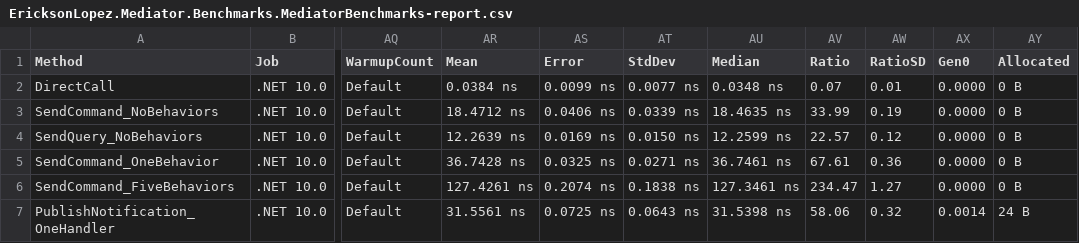
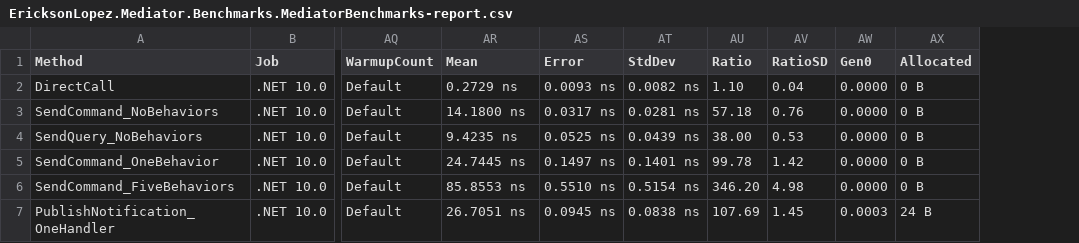
Before and after one commit to ericksonlopezf/dotnet-mediator, a CSV file: benchmarks/results/results/EricksonLopez.Mediator.Benchmarks.MediatorBenchmarks-report.csv, drawn as a sheet; only a part is shown, gaps mark what is left out; removed rows and columns are numbered as before the commit, all else as after; the diff covers the shown part only; the diff names each change by its address in the sheet, - before the commit and + after, or states it on an @@ line.

```diff
--- a/benchmarks/results/results/EricksonLopez.Mediator.Benchmarks.MediatorBenchmarks-report.csv
+++ b/benchmarks/results/results/EricksonLopez.Mediator.Benchmarks.MediatorBenchmarks-report.csv
-column AU (Median), rows 2-7: 0.0348 ns | 18.4635 ns | 12.2599 ns | 36.7461 ns | 127.3461 ns | 31.5398 ns
-AR2 (Mean): 0.0384 ns
+AR2 (Mean): 0.2729 ns
-AS2 (Error): 0.0099 ns
+AS2 (Error): 0.0093 ns
-AT2 (StdDev): 0.0077 ns
+AT2 (StdDev): 0.0082 ns
-AU2 (Ratio): 0.07
+AU2 (Ratio): 1.10
-AV2 (RatioSD): 0.01
+AV2 (RatioSD): 0.04
-AR3 (Mean): 18.4712 ns
+AR3 (Mean): 14.1800 ns
-AS3 (Error): 0.0406 ns
+AS3 (Error): 0.0317 ns
-AT3 (StdDev): 0.0339 ns
+AT3 (StdDev): 0.0281 ns
-AU3 (Ratio): 33.99
+AU3 (Ratio): 57.18
-AV3 (RatioSD): 0.19
+AV3 (RatioSD): 0.76
-AR4 (Mean): 12.2639 ns
+AR4 (Mean): 9.4235 ns
-AS4 (Error): 0.0169 ns
+AS4 (Error): 0.0525 ns
-AT4 (StdDev): 0.0150 ns
+AT4 (StdDev): 0.0439 ns
-AU4 (Ratio): 22.57
+AU4 (Ratio): 38.00
-AV4 (RatioSD): 0.12
+AV4 (RatioSD): 0.53
-AR5 (Mean): 36.7428 ns
+AR5 (Mean): 24.7445 ns
-AS5 (Error): 0.0325 ns
+AS5 (Error): 0.1497 ns
-AT5 (StdDev): 0.0271 ns
+AT5 (StdDev): 0.1401 ns
-AU5 (Ratio): 67.61
+AU5 (Ratio): 99.78
-AV5 (RatioSD): 0.36
+AV5 (RatioSD): 1.42
-AR6 (Mean): 127.4261 ns
+AR6 (Mean): 85.8553 ns
-AS6 (Error): 0.2074 ns
+AS6 (Error): 0.5510 ns
-AT6 (StdDev): 0.1838 ns
+AT6 (StdDev): 0.5154 ns
-AU6 (Ratio): 234.47
+AU6 (Ratio): 346.20
-AV6 (RatioSD): 1.27
+AV6 (RatioSD): 4.98
-AR7 (Mean): 31.5561 ns
+AR7 (Mean): 26.7051 ns
-AS7 (Error): 0.0725 ns
+AS7 (Error): 0.0945 ns
-AT7 (StdDev): 0.0643 ns
+AT7 (StdDev): 0.0838 ns
-AU7 (Ratio): 58.06
+AU7 (Ratio): 107.69
-AV7 (RatioSD): 0.32
+AV7 (RatioSD): 1.45
-AW7 (Gen0): 0.0014
+AW7 (Gen0): 0.0003
```
Also changed, not shown: 164 edited cells elsewhere in this file, 5 other files.
